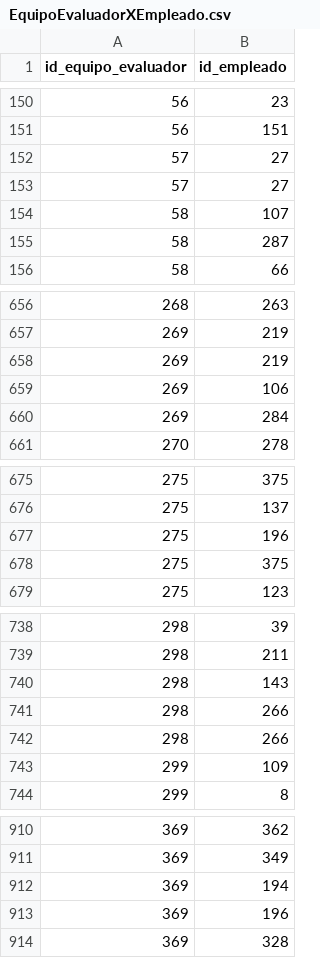
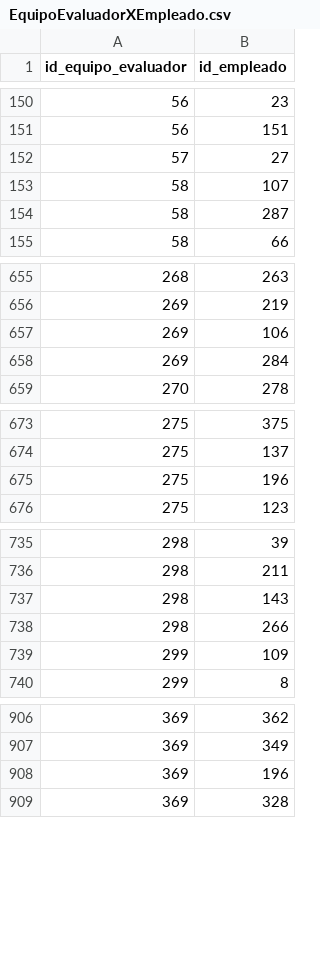
Before and after one commit to fiis-bd242/bd242-grupo3, a CSV file: 7/datos/EquipoEvaluadorXEmpleado.csv, drawn as a sheet; only a part is shown, gaps mark what is left out; the diff names each change by its address in the sheet, - before the commit and + after, or states it on an @@ line.

```diff
--- a/7/datos/EquipoEvaluadorXEmpleado.csv
+++ b/7/datos/EquipoEvaluadorXEmpleado.csv
-row 153: 57 | 27
-row 658: 269 | 219
-row 678: 275 | 375
-row 741: 298 | 266
-row 912: 369 | 194
```
Also changed, not shown: 7/datos/PlanaccionxEmpleado.csv, 4 other files.
